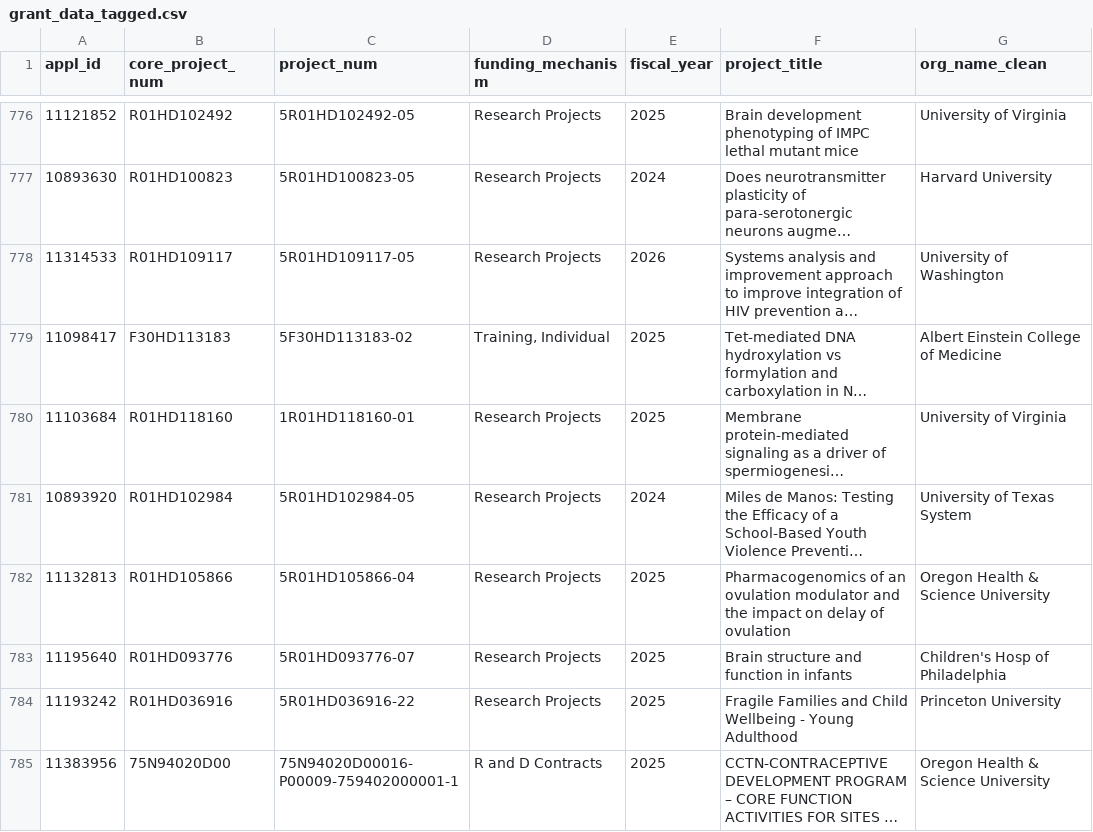
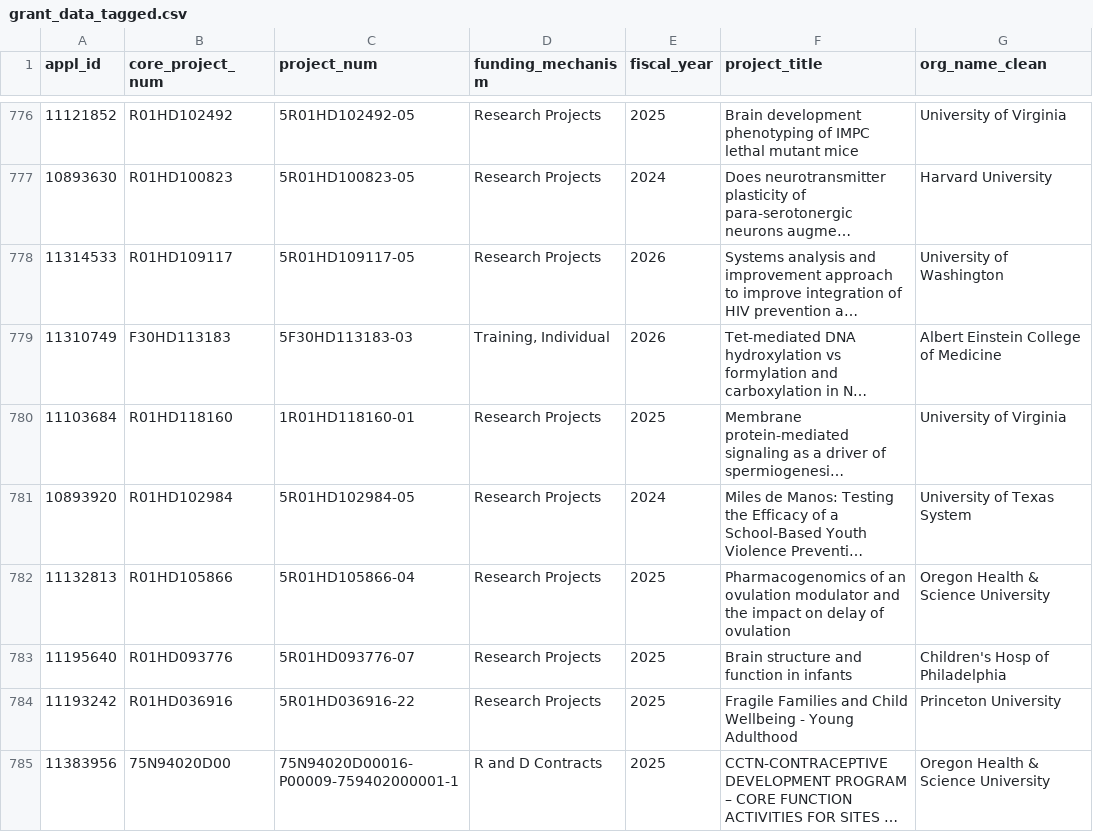
Before and after one commit to christopherBelter/reporter_states, a CSV file: data/grant_data_tagged.csv, drawn as a sheet; only a part is shown, gaps mark what is left out; long unchanged cells end in …; the diff covers the shown part only; the diff names each change by its address in the sheet, - before the commit and + after, or states it on an @@ line.

```diff
--- a/data/grant_data_tagged.csv
+++ b/data/grant_data_tagged.csv
-A779 (appl_id): 11098417
+A779 (appl_id): 11310749
-C779 (project_num): 5F30HD113183-02
+C779 (project_num): 5F30HD113183-03
-E779 (fiscal_year): 2025
+E779 (fiscal_year): 2026
```
Also changed, not shown: 11 added rows, 2 removed rows, 56 moved rows and 6 edited cells elsewhere in this file, data/branch_theme_data.csv, data/mech_data.csv, 7 other files.
